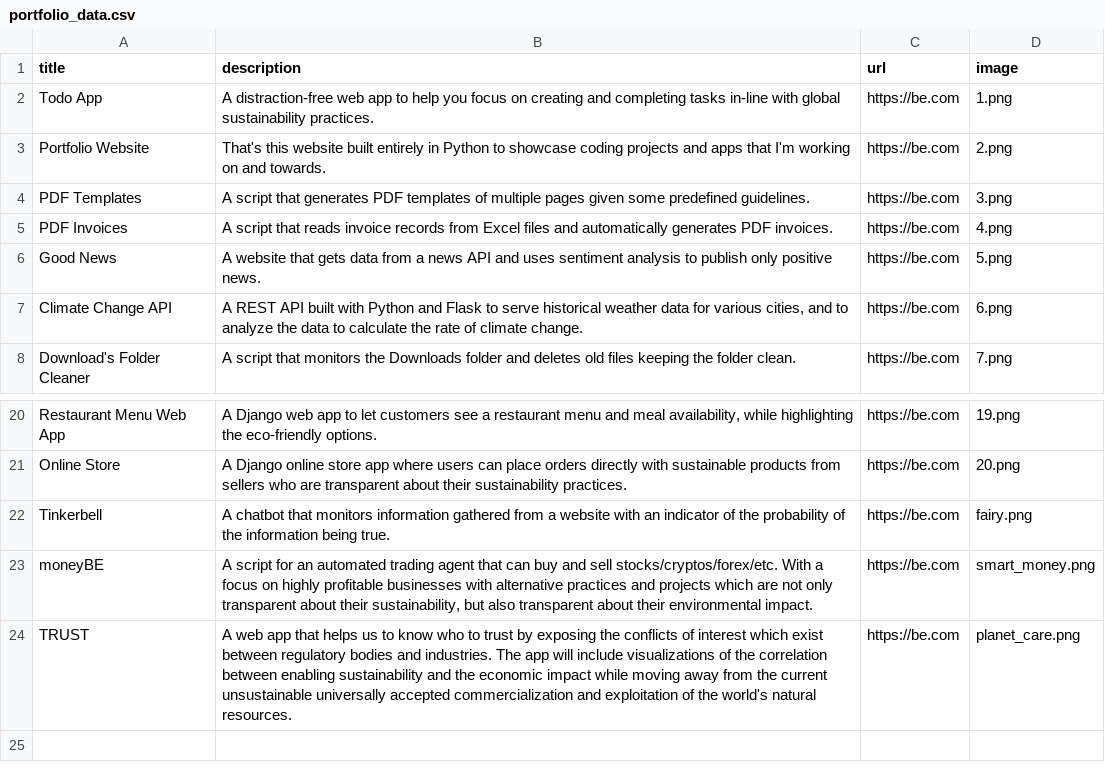
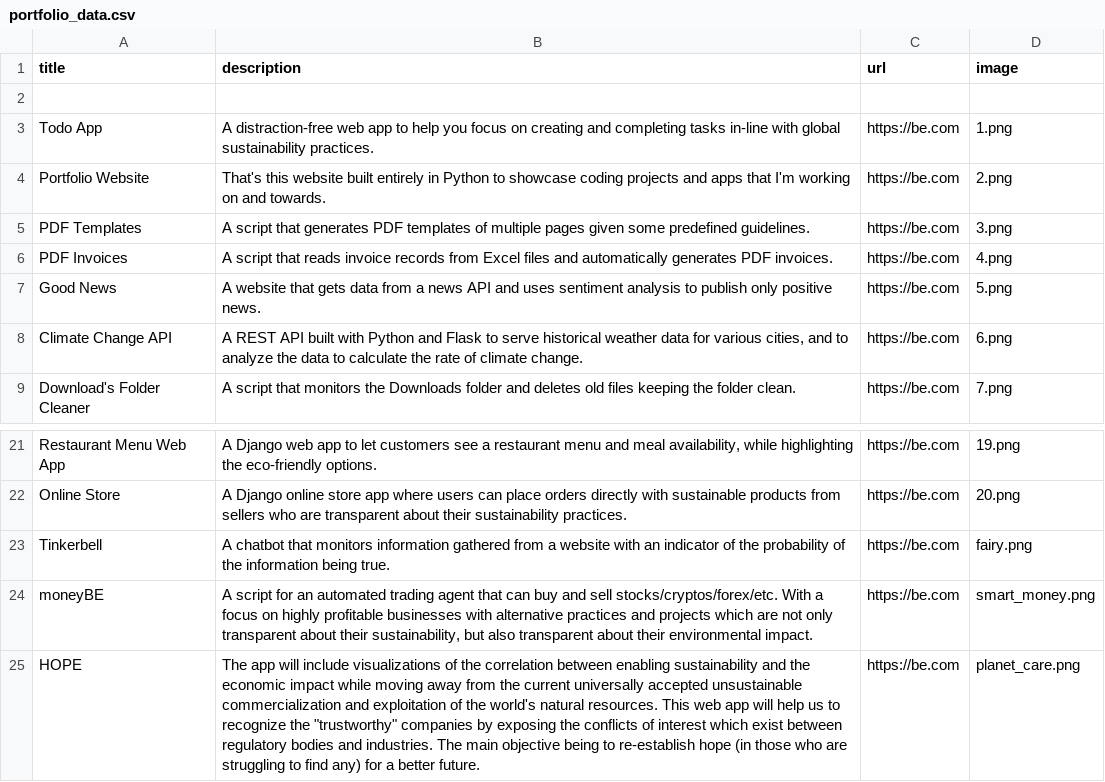
Before and after one commit to Brendan36/Portfolio, a CSV file: portfolio_data.csv, drawn as a sheet; only a part is shown, gaps mark what is left out.

```diff
--- a/portfolio_data.csv
+++ b/portfolio_data.csv
@@ -1,2 +1,3 @@
 title;description;url;image
+
 Todo App;A distraction-free web app to help you focus on creating and completing tasks in-line with global sustainability practices.;https://be.com;1.png
@@ -23,2 +24,2 @@ Tinkerbell;A chatbot that monitors information gathered from a website with an i
 moneyBE;A script for an automated trading agent that can buy and sell stocks/cryptos/forex/etc. With a focus on highly profitable businesses with alternative practices and projects which are not only transparent about their sustainability, but also transparent about their environmental impact.;https://be.com;smart_money.png
-TRUST;A web app that helps us to know who to trust by exposing the conflicts of interest which exist between regulatory bodies and industries. The app will include visualizations of the correlation between enabling sustainability and the economic impact while moving away from the current unsustainable universally accepted commercialization and exploitation of the world's natural resources.;https://be.com;planet_care.png
+HOPE;The app will include visualizations of the correlation between enabling sustainability and the economic impact while moving away from the current universally accepted unsustainable commercialization and exploitation of the world's natural resources. This web app will help us to recognize the "trustworthy" companies by exposing the conflicts of interest which exist between regulatory bodies and industries. The main objective being to re-establish hope (in those who are struggling to find any) for a better future.;https://be.com;planet_care.png
```
Also changed, not shown: 2 other files.
